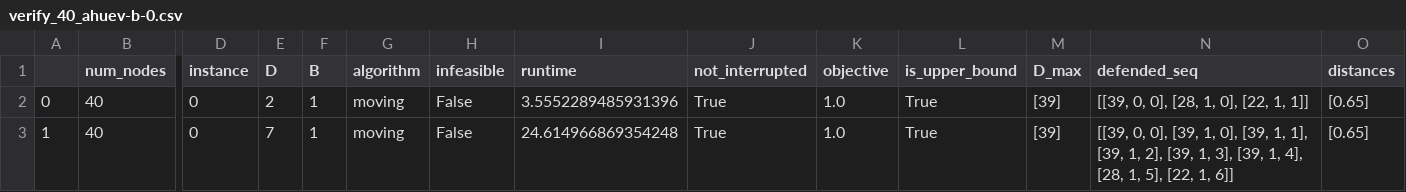
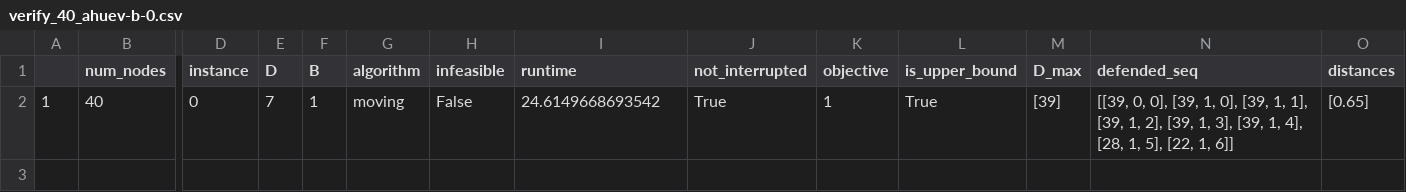
Before and after one commit to BrunoGupa/instance_translator, a CSV file: runs_grid/csv_s/verify_40_ahuev-b-0.csv, drawn as a sheet; only a part is shown, gaps mark what is left out; removed rows and columns are numbered as before the commit, all else as after; rows hold the shown columns only; the diff names each change by its address in the sheet, - before the commit and + after, or states it on an @@ line.

Commit message:
solve some bugs add graph_grid_MFP for graphs

```diff
--- a/runs_grid/csv_s/verify_40_ahuev-b-0.csv
+++ b/runs_grid/csv_s/verify_40_ahuev-b-0.csv
-row 2: 0 | 40 | 0 | 2 | 1 | moving | False | 3.5552289485931396 | True | 1.0 | True | [39] | [[39, 0, 0], [28, 1, 0], [22, 1, 1]] | [0.65]
-I2 (runtime): 24.614966869354248
+I2 (runtime): 24.6149668693542
-K2 (objective): 1.0
+K2 (objective): 1
```
Also changed, not shown: runs_grid/csv_s/verify_40_ahuev-0.csv, 5 other files.
